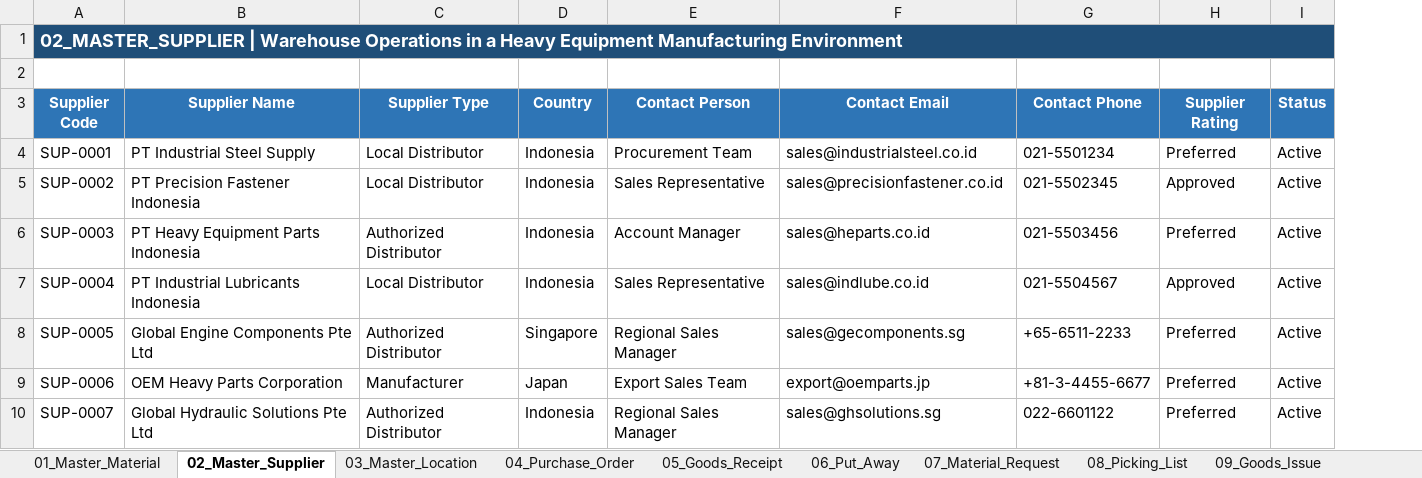
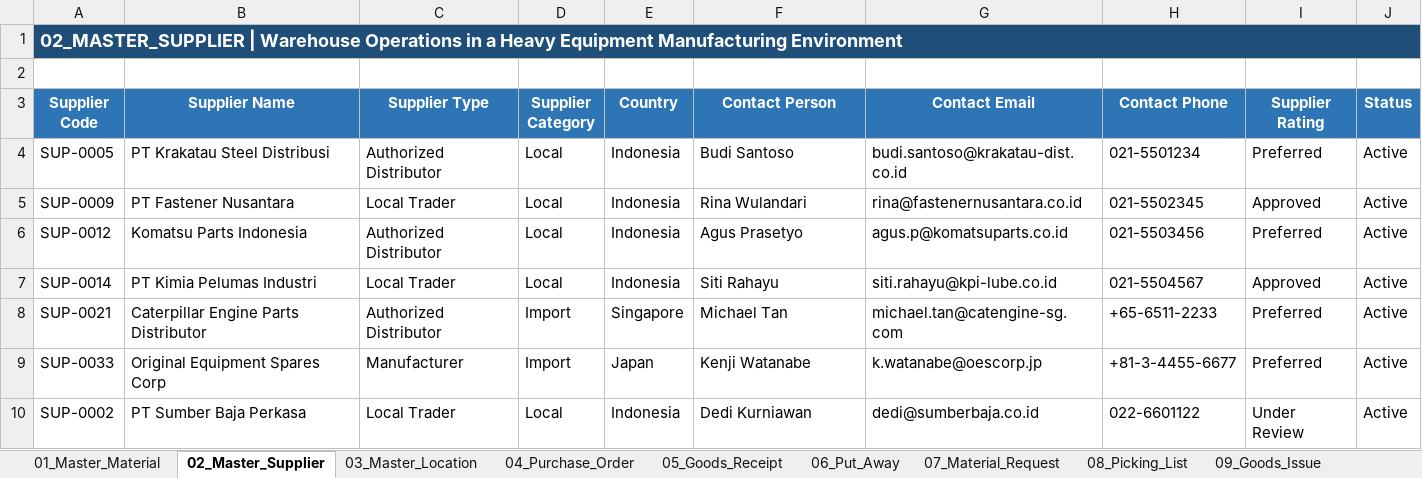
Before and after one commit to fikri-fajar/warehouse-operations-simulation, an Excel workbook: Warehouse_Operations_Simulation.xlsx, sheet 02_Master_Supplier, drawn as a sheet; only a part is shown; values as stored, in another font and other column widths than the file's, no borders; conditional formats and table styles not drawn; removed rows and columns are numbered as before the commit, all else as after; the diff covers the shown part only; the diff names each change by its address in the sheet, - before the commit and + after, or states it on an @@ line.

```diff
--- a/Warehouse_Operations_Simulation.xlsx (sheet 02_Master_Supplier)
+++ b/Warehouse_Operations_Simulation.xlsx (sheet 02_Master_Supplier)
+column D (Supplier Category), rows 4-9: Local | Local | Local | Local | Import | Import
-A4 (Supplier Code): SUP-0001
+A4 (Supplier Code): SUP-0005
-B4 (Supplier Name): PT Industrial Steel Supply
+B4 (Supplier Name): PT Krakatau Steel Distribusi
-C4 (Supplier Type): Local Distributor
+C4 (Supplier Type): Authorized Distributor
-F4 (Contact Person): Procurement Team
+F4 (Contact Person): Budi Santoso
-G4 (Contact Email): sales@industrialsteel.co.id
+G4 (Contact Email): budi.santoso@krakatau-dist.co.id
-A5 (Supplier Code): SUP-0002
+A5 (Supplier Code): SUP-0009
-B5 (Supplier Name): PT Precision Fastener Indonesia
+B5 (Supplier Name): PT Fastener Nusantara
-C5 (Supplier Type): Local Distributor
+C5 (Supplier Type): Local Trader
-F5 (Contact Person): Sales Representative
+F5 (Contact Person): Rina Wulandari
-G5 (Contact Email): sales@precisionfastener.co.id
+G5 (Contact Email): rina@fastenernusantara.co.id
-A6 (Supplier Code): SUP-0003
+A6 (Supplier Code): SUP-0012
-B6 (Supplier Name): PT Heavy Equipment Parts Indonesia
+B6 (Supplier Name): Komatsu Parts Indonesia
-F6 (Contact Person): Account Manager
+F6 (Contact Person): Agus Prasetyo
-G6 (Contact Email): sales@heparts.co.id
+G6 (Contact Email): agus.p@komatsuparts.co.id
-A7 (Supplier Code): SUP-0004
+A7 (Supplier Code): SUP-0014
-B7 (Supplier Name): PT Industrial Lubricants Indonesia
+B7 (Supplier Name): PT Kimia Pelumas Industri
-C7 (Supplier Type): Local Distributor
+C7 (Supplier Type): Local Trader
-F7 (Contact Person): Sales Representative
+F7 (Contact Person): Siti Rahayu
-G7 (Contact Email): sales@indlube.co.id
+G7 (Contact Email): siti.rahayu@kpi-lube.co.id
-A8 (Supplier Code): SUP-0005
+A8 (Supplier Code): SUP-0021
-B8 (Supplier Name): Global Engine Components Pte Ltd
+B8 (Supplier Name): Caterpillar Engine Parts Distributor
-F8 (Contact Person): Regional Sales Manager
+F8 (Contact Person): Michael Tan
-G8 (Contact Email): sales@gecomponents.sg
+G8 (Contact Email): michael.tan@catengine-sg.com
-A9 (Supplier Code): SUP-0006
+A9 (Supplier Code): SUP-0033
-B9 (Supplier Name): OEM Heavy Parts Corporation
+B9 (Supplier Name): Original Equipment Spares Corp
-F9 (Contact Person): Export Sales Team
+F9 (Contact Person): Kenji Watanabe
-G9 (Contact Email): export@oemparts.jp
+G9 (Contact Email): k.watanabe@oescorp.jp
-row 10: SUP-0007 | Global Hydraulic Solutions Pte Ltd | Authorized Distributor | Indonesia | Regional Sales Manager | sales@ghsolutions.sg | 022-6601122 | Preferred | Active
+row 10: SUP-0002 | PT Sumber Baja Perkasa | Local Trader | Local | Indonesia | Dedi Kurniawan | dedi@sumberbaja.co.id | 022-6601122 | Under Review | Active
```
Also changed, not shown: 1 added row, 1 removed row, 10 edited cells and cell formats elsewhere in this sheet, sheet 12_Dashboard, sheet 03_Master_Location, sheet 01_Master_Material, sheet 04_Purchase_Order, sheet 10_Stock_Card, sheet 11_Cycle_Count, 4 more sheets, formulas that keep their value, charts or pictures.
